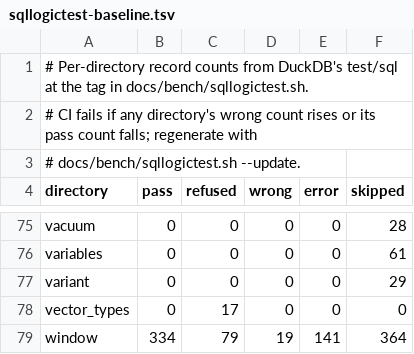
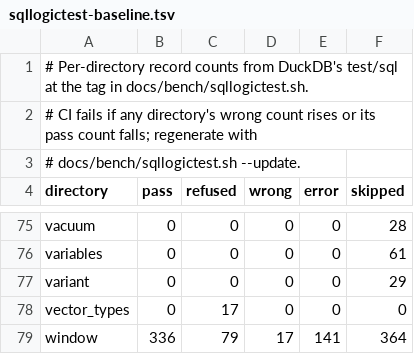
Before and after one commit to nuthatch-org/burrmill, a TSV file: docs/bench/sqllogictest-baseline.tsv, drawn as a sheet; only a part is shown, gaps mark what is left out; the diff covers the shown part only.

Commit message:
Keep UNION ALL arms in order for queries that list them (#442)
Fixes 31 of the 33 sqllogictest records that failed only because UNION ALL arms came back out of order: pass 12168 -> 12199, wrong 665 -> 634, no directory regressed. The two left are a row_number() OVER () CTE issue.

Closes #430

```diff
--- a/docs/bench/sqllogictest-baseline.tsv
+++ b/docs/bench/sqllogictest-baseline.tsv
@@ -78,2 +78,2 @@ variant	0	0	0	0	29
 vector_types	0	17	0	0	0
-window	334	79	19	141	364
+window	336	79	17	141	364
```
Also changed, not shown: 12 edited cells elsewhere in this file, 7 other files.
